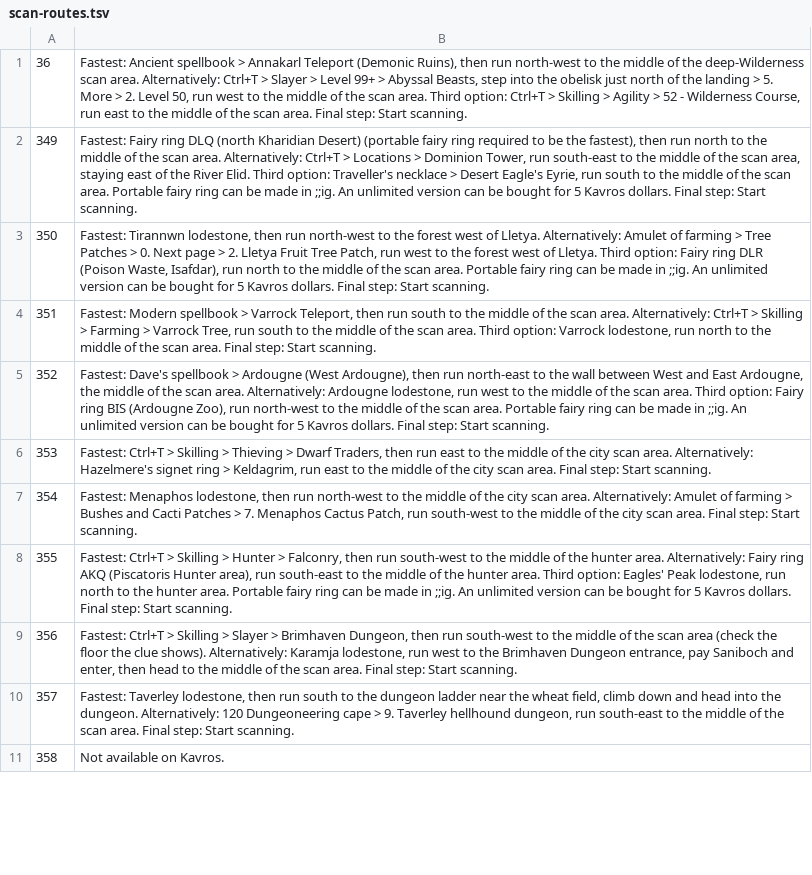
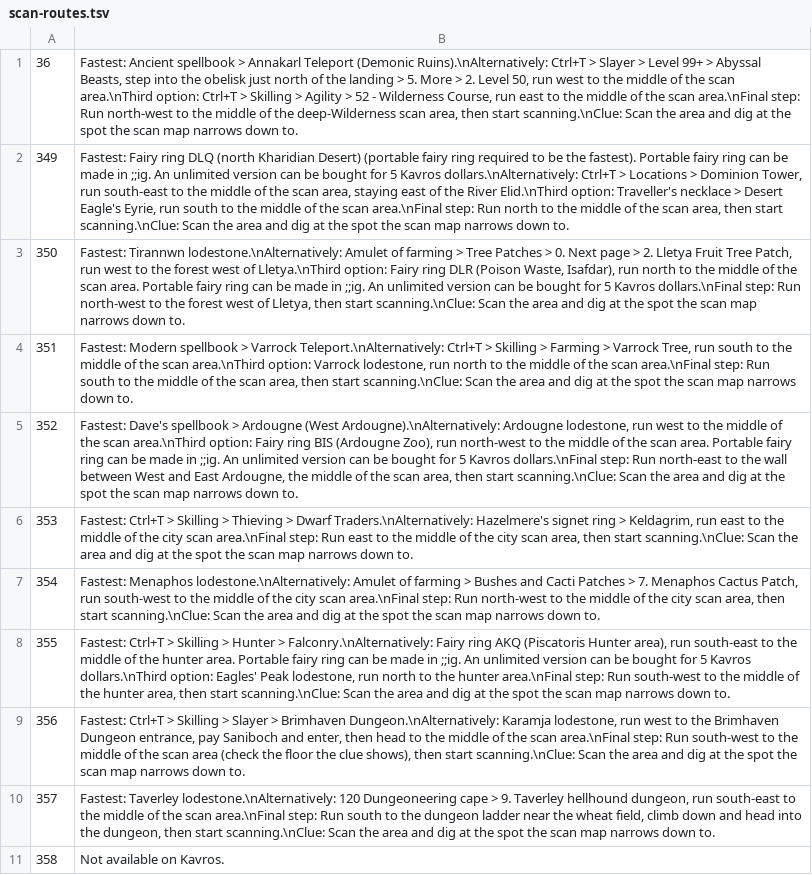
Before and after one commit to PvML-Admin/kavros-clue-helper, a TSV file: assets/data/scan-routes.tsv, drawn as a sheet; only a part is shown; the diff covers the shown part only; the diff names each change by its address in the sheet, - before the commit and + after, or states it on an @@ line.

Commit message:
Reformat clue cards and keep puzzle and scan tracking steady
Every clue card from easy to master now uses the labelled layout:
Fastest, Alternatively, Third option, Final step (with a compass
direction) and Clue.

Lockbox and towers keep the last good solution through brief misreads
and only change after a new board is read twice. Towers re-read their
grid area straight away while the edge clues appear. Scan tracking keeps
the clue locked, estimates the position through missed minimap frames
and picks the player up again automatically. The yellow searching strip
is removed from the panel.

```diff
--- a/assets/data/scan-routes.tsv
+++ b/assets/data/scan-routes.tsv
-B1: …Teleport (Demonic Ruins), then run north-west to the middle of the deep-Wilderness scan area. Alternatively: Ctrl+T > Slayer > Level 99+ > Abyssal Beasts, step into the obelisk just north of the landing > 5. More > 2. Level 50, run west to the middle of the scan area. Third option: Ctrl+T > Skilling > Agility > 52 - Wilderness Course, run east to the middle of the scan area. Final step: Start scanning.
+B1: …Teleport (Demonic Ruins).\nAlternatively: Ctrl+T > Slayer > Level 99+ > Abyssal Beasts, step into the obelisk just north of the landing > 5. More > 2. Level 50, run west to the middle of the scan area.\nThird option: Ctrl+T > Skilling > Agility > 52 - Wilderness Course, run east to the middle of the scan area.\nFinal step: Run north-west to the middle of the deep-Wilderness scan area, then start scanning.\nClue: Scan the area and dig at the spot the scan map narrows down to.
-B2: …be the fastest), then run north to the middle of the scan area. Alternatively: Ctrl+T > Locations > Dominion Tower, run south-east to the middle of the scan area, staying east of the River Elid. Third option: Traveller's necklace > Desert Eagle's Eyrie, run south to the middle of the scan area. Portable fairy ring can be made in ;;ig. An unlimited version can be bought for 5 Kavros dollars. Final step: Start scanning.
+B2: …be the fastest). Portable fairy ring can be made in ;;ig. An unlimited version can be bought for 5 Kavros dollars.\nAlternatively: Ctrl+T > Locations > Dominion Tower, run south-east to the middle of the scan area, staying east of the River Elid.\nThird option: Traveller's necklace > Desert Eagle's Eyrie, run south to the middle of the scan area.\nFinal step: Run north to the middle of the scan area, then start scanning.\nClue: Scan the area and dig at the spot the scan map narrows down to.
-B3: Fastest: Tirannwn lodestone, then run north-west to the forest west of Lletya. Alternatively: Amulet of farming > Tree Patches > 0. Next page > 2. Lletya Fruit Tree Patch, run west to the forest west of Lletya. Third option: Fairy ring DLR (Poison Waste, Isafdar), run north to the middle of the scan area. Portable fairy ring can be made in ;;ig. An unlimited version can be bought for 5 Kavros dollars. Final step: Start scanning.
+B3: Fastest: Tirannwn lodestone.\nAlternatively: Amulet of farming > Tree Patches > 0. Next page > 2. Lletya Fruit Tree Patch, run west to the forest west of Lletya.\nThird option: Fairy ring DLR (Poison Waste, Isafdar), run north to the middle of the scan area. Portable fairy ring can be made in ;;ig. An unlimited version can be bought for 5 Kavros dollars.\nFinal step: Run north-west to the forest west of Lletya, then start scanning.\nClue: Scan the area and dig at the spot the scan map narrows down to.
-B4: …> Varrock Teleport, then run south to the middle of the scan area. Alternatively: Ctrl+T > Skilling > Farming > Varrock Tree, run south to the middle of the scan area. Third option: Varrock lodestone, run north to the middle of the scan area. Final step: Start scanning.
+B4: …> Varrock Teleport.\nAlternatively: Ctrl+T > Skilling > Farming > Varrock Tree, run south to the middle of the scan area.\nThird option: Varrock lodestone, run north to the middle of the scan area.\nFinal step: Run south to the middle of the scan area, then start scanning.\nClue: Scan the area and dig at the spot the scan map narrows down to.
-B5: …Ardougne (West Ardougne), then run north-east to the wall between West and East Ardougne, the middle of the scan area. Alternatively: Ardougne lodestone, run west to the middle of the scan area. Third option: Fairy ring BIS (Ardougne Zoo), run north-west to the middle of the scan area. Portable fairy ring can be made in ;;ig. An unlimited version can be bought for 5 Kavros dollars. Final step: Start scanning.
+B5: …Ardougne (West Ardougne).\nAlternatively: Ardougne lodestone, run west to the middle of the scan area.\nThird option: Fairy ring BIS (Ardougne Zoo), run north-west to the middle of the scan area. Portable fairy ring can be made in ;;ig. An unlimited version can be bought for 5 Kavros dollars.\nFinal step: Run north-east to the wall between West and East Ardougne, the middle of the scan area, then start scanning.\nClue: Scan the area and dig at the spot the scan map narrows down to.
-B6: …> Dwarf Traders, then run east to the middle of the city scan area. Alternatively: Hazelmere's signet ring > Keldagrim, run east to the middle of the city scan area. Final step: Start scanning.
+B6: …> Dwarf Traders.\nAlternatively: Hazelmere's signet ring > Keldagrim, run east to the middle of the city scan area.\nFinal step: Run east to the middle of the city scan area, then start scanning.\nClue: Scan the area and dig at the spot the scan map narrows down to.
-B7: Fastest: Menaphos lodestone, then run north-west to the middle of the city scan area. Alternatively: Amulet of farming > Bushes and Cacti Patches > 7. Menaphos Cactus Patch, run south-west to the middle of the city scan area. Final step: Start scanning.
+B7: Fastest: Menaphos lodestone.\nAlternatively: Amulet of farming > Bushes and Cacti Patches > 7. Menaphos Cactus Patch, run south-west to the middle of the city scan area.\nFinal step: Run north-west to the middle of the city scan area, then start scanning.\nClue: Scan the area and dig at the spot the scan map narrows down to.
-B8: …Hunter > Falconry, then run south-west to the middle of the hunter area. Alternatively: Fairy ring AKQ (Piscatoris Hunter area), run south-east to the middle of the hunter area. Third option: Eagles' Peak lodestone, run north to the hunter area. Portable fairy ring can be made in ;;ig. An unlimited version can be bought for 5 Kavros dollars. Final step: Start scanning.
+B8: …Hunter > Falconry.\nAlternatively: Fairy ring AKQ (Piscatoris Hunter area), run south-east to the middle of the hunter area. Portable fairy ring can be made in ;;ig. An unlimited version can be bought for 5 Kavros dollars.\nThird option: Eagles' Peak lodestone, run north to the hunter area.\nFinal step: Run south-west to the middle of the hunter area, then start scanning.\nClue: Scan the area and dig at the spot the scan map narrows down to.
-B9: …> Brimhaven Dungeon, then run south-west to the middle of the scan area (check the floor the clue shows). Alternatively: Karamja lodestone, run west to the Brimhaven Dungeon entrance, pay Saniboch and enter, then head to the middle of the scan area. Final step: Start scanning.
+B9: …> Brimhaven Dungeon.\nAlternatively: Karamja lodestone, run west to the Brimhaven Dungeon entrance, pay Saniboch and enter, then head to the middle of the scan area.\nFinal step: Run south-west to the middle of the scan area (check the floor the clue shows), then start scanning.\nClue: Scan the area and dig at the spot the scan map narrows down to.
-B10: Fastest: Taverley lodestone, then run south to the dungeon ladder near the wheat field, climb down and head into the dungeon. Alternatively: 120 Dungeoneering cape > 9. Taverley hellhound dungeon, run south-east to the middle of the scan area. Final step: Start scanning.
+B10: Fastest: Taverley lodestone.\nAlternatively: 120 Dungeoneering cape > 9. Taverley hellhound dungeon, run south-east to the middle of the scan area.\nFinal step: Run south to the dungeon ladder near the wheat field, climb down and head into the dungeon, then start scanning.\nClue: Scan the area and dig at the spot the scan map narrows down to.
```
Also changed, not shown: 11 edited cells elsewhere in this file, 13 other files.
